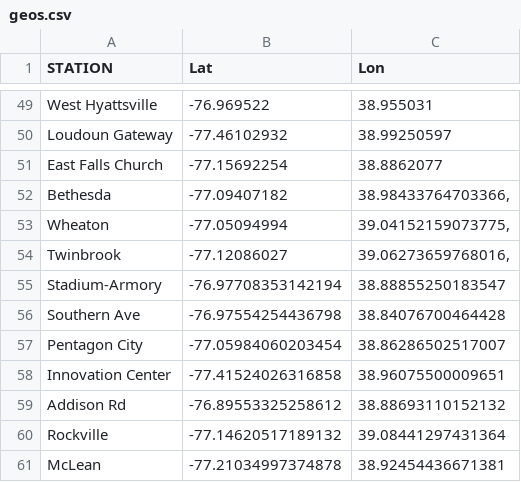
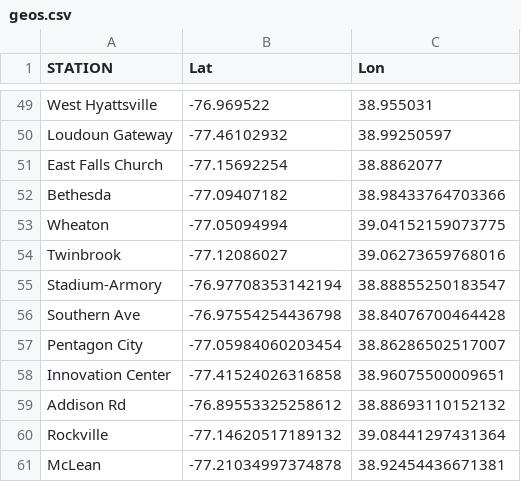
Before and after one commit to CayleyCausey/BloomWorkshop, a CSV file: assets/data/dcmetro/geos.csv, drawn as a sheet; only a part is shown, gaps mark what is left out.

Commit message:
Update geos.csv

```diff
--- a/assets/data/dcmetro/geos.csv
+++ b/assets/data/dcmetro/geos.csv
@@ -51,5 +51,5 @@ Loudoun Gateway,-77.46102932,38.99250597
 East Falls Church,-77.15692254,38.8862077
-Bethesda,-77.09407182,"38.98433764703366,"
-Wheaton,-77.05094994,"39.04152159073775,"
-Twinbrook,-77.12086027,"39.06273659768016,"
+Bethesda,-77.09407182,38.98433764703366,
+Wheaton,-77.05094994,39.04152159073775,
+Twinbrook,-77.12086027,39.06273659768016,
 Stadium-Armory, -76.97708353142194,38.88855250183547
```
